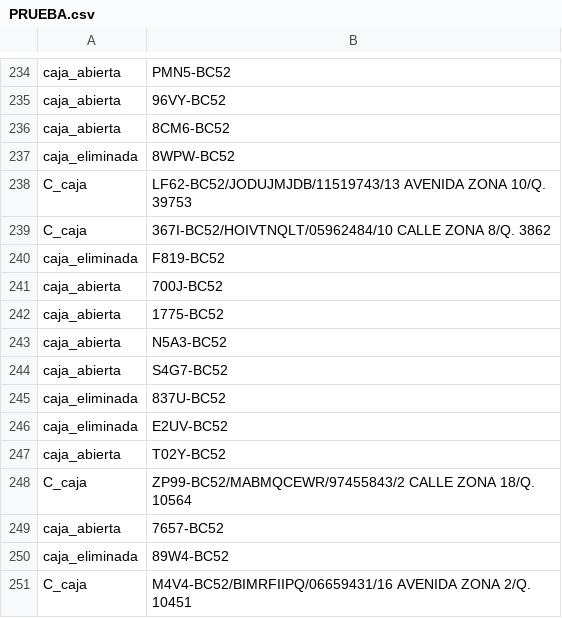
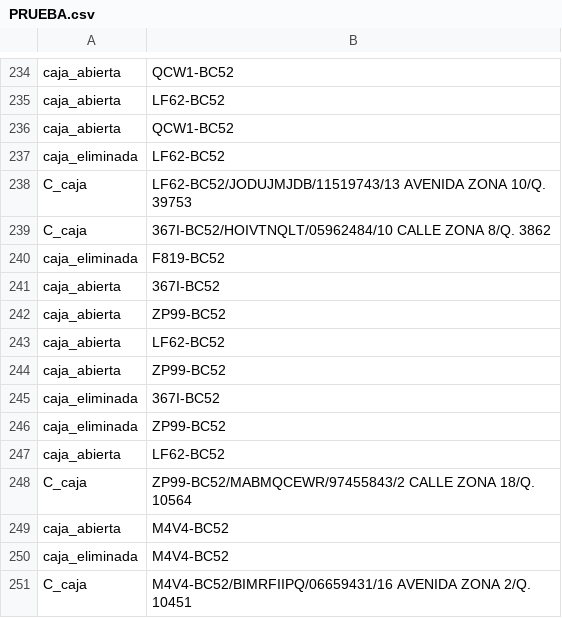
Before and after one commit to CarlosAlvarado-git/Proyecto1Estructura, a CSV file: PRUEBA JMETER/PRUEBA.csv, drawn as a sheet; only a part is shown, gaps mark what is left out; the diff covers the shown part only; the diff names each change by its address in the sheet, - before the commit and + after, or states it on an @@ line.

```diff
--- a/PRUEBA JMETER/PRUEBA.csv
+++ b/PRUEBA JMETER/PRUEBA.csv
-B234: PMN5-BC52
+B234: QCW1-BC52
-B235: 96VY-BC52
+B235: LF62-BC52
-B236: 8CM6-BC52
+B236: QCW1-BC52
-B237: 8WPW-BC52
+B237: LF62-BC52
-B241: 700J-BC52
+B241: 367I-BC52
-B242: 1775-BC52
+B242: ZP99-BC52
-B243: N5A3-BC52
+B243: LF62-BC52
-B244: S4G7-BC52
+B244: ZP99-BC52
-B245: 837U-BC52
+B245: 367I-BC52
-B246: E2UV-BC52
+B246: ZP99-BC52
-B247: T02Y-BC52
+B247: LF62-BC52
-B249: 7657-BC52
+B249: M4V4-BC52
-B250: 89W4-BC52
+B250: M4V4-BC52
```
Also changed, not shown: 38 edited cells elsewhere in this file.
